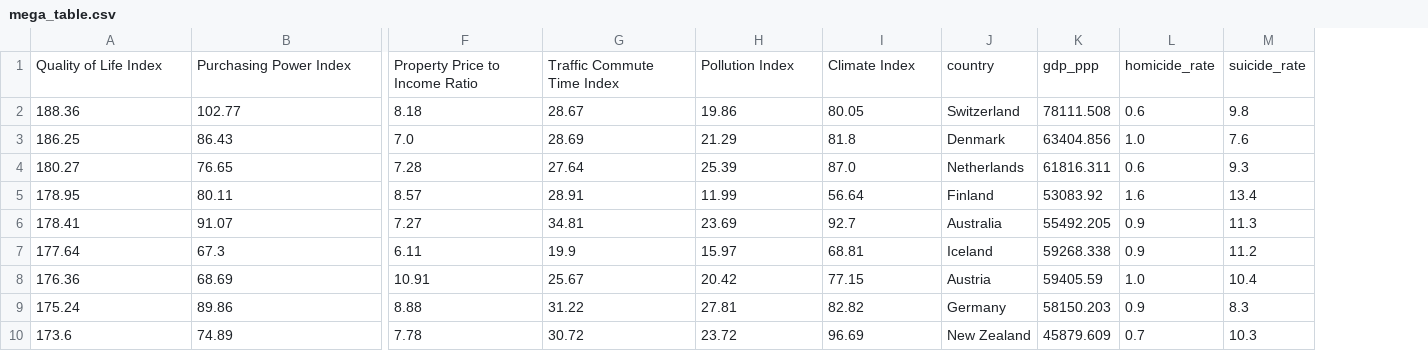
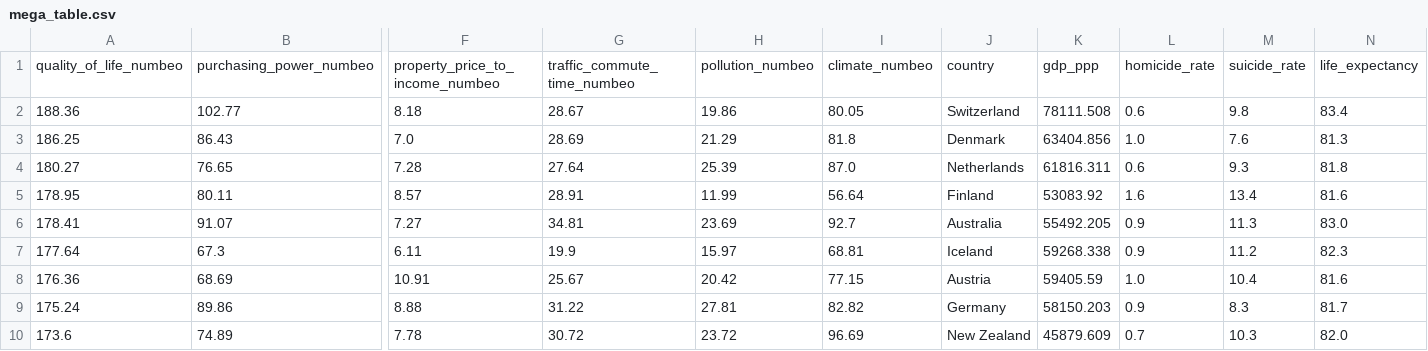
Before and after one commit to PVGorshenin/country_comparison, a CSV file: data/result/mega_table.csv, drawn as a sheet; only a part is shown, gaps mark what is left out; removed rows and columns are numbered as before the commit, all else as after; rows hold the shown columns only; the diff names each change by its address in the sheet, - before the commit and + after, or states it on an @@ line.

Commit message:
life expectancy added

```diff
--- a/data/result/mega_table.csv
+++ b/data/result/mega_table.csv
+column N, rows 2-10: 83.4 | 81.3 | 81.8 | 81.6 | 83.0 | 82.3 | 81.6 | 81.7 | 82.0
-row 1: Quality of Life Index | Purchasing Power Index | Property Price to Income Ratio | Traffic Commute Time Index | Pollution Index | Climate Index | country | gdp_ppp | homicide_rate | suicide_rate
+row 1: quality_of_life_numbeo | purchasing_power_numbeo | property_price_to_income_numbeo | traffic_commute_time_numbeo | pollution_numbeo | climate_numbeo | country | gdp_ppp | homicide_rate | suicide_rate | life_expectancy
```
Also changed, not shown: 4 other files.
